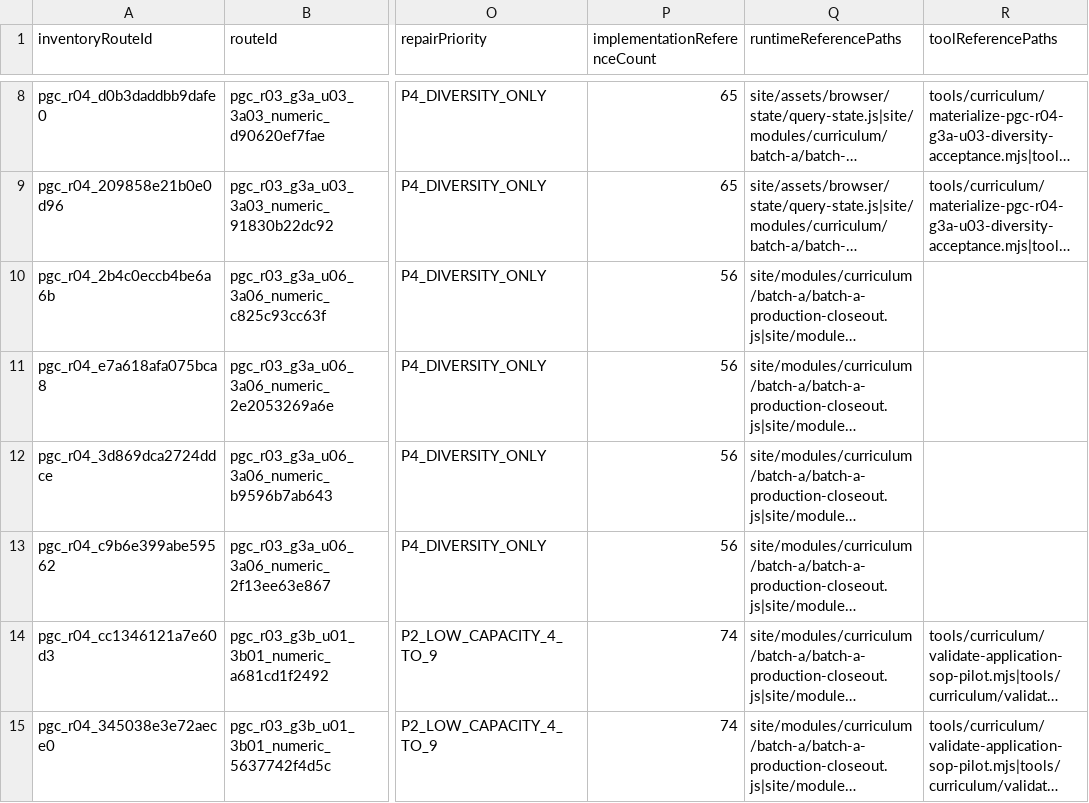
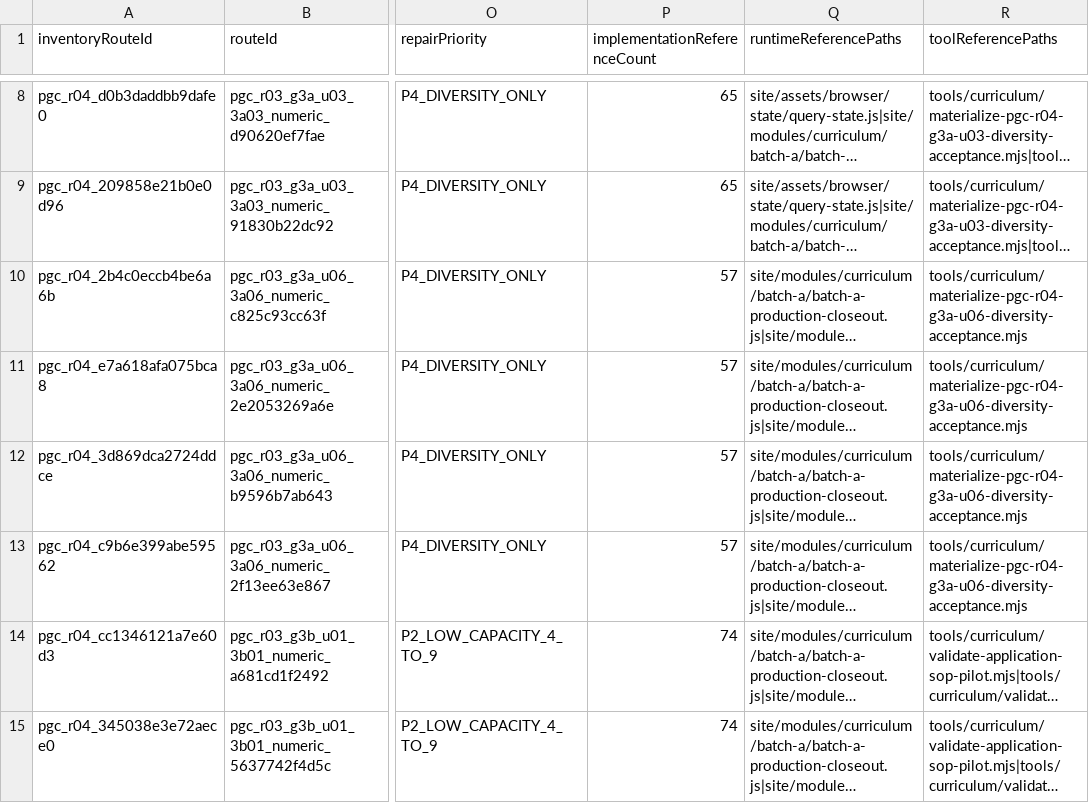
Before and after one commit to cobelinfuture-Kobel/taiwan-elementary-math-generator, a CSV file: data/curriculum/public-generation/numeric_generation_gap_inventory.csv, drawn as a sheet; only a part is shown, gaps mark what is left out; long unchanged cells end in …; the diff names each change by its address in the sheet, - before the commit and + after, or states it on an @@ line.

```diff
--- a/data/curriculum/public-generation/numeric_generation_gap_inventory.csv
+++ b/data/curriculum/public-generation/numeric_generation_gap_inventory.csv
-P10:P13 (implementationReferenceCount): 56
+P10:P13 (implementationReferenceCount): 57
-R10:R13 (toolReferencePaths): (empty)
+R10:R13 (toolReferencePaths): tools/curriculum/materialize-pgc-r04-g3a-u06-diversity-acceptance.mjs
```
Also changed, not shown: 1 other file.
